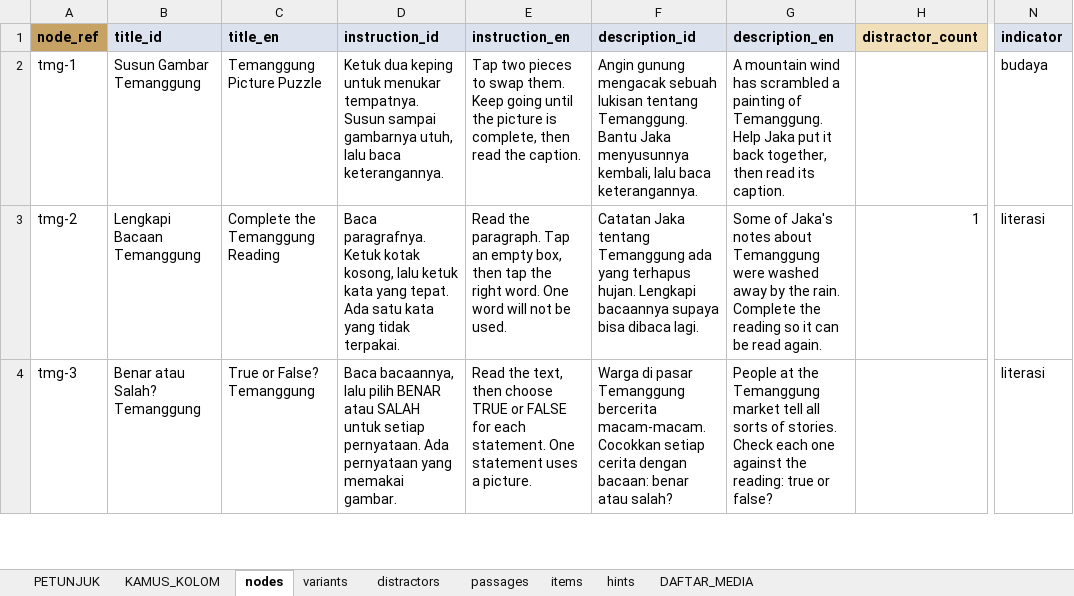
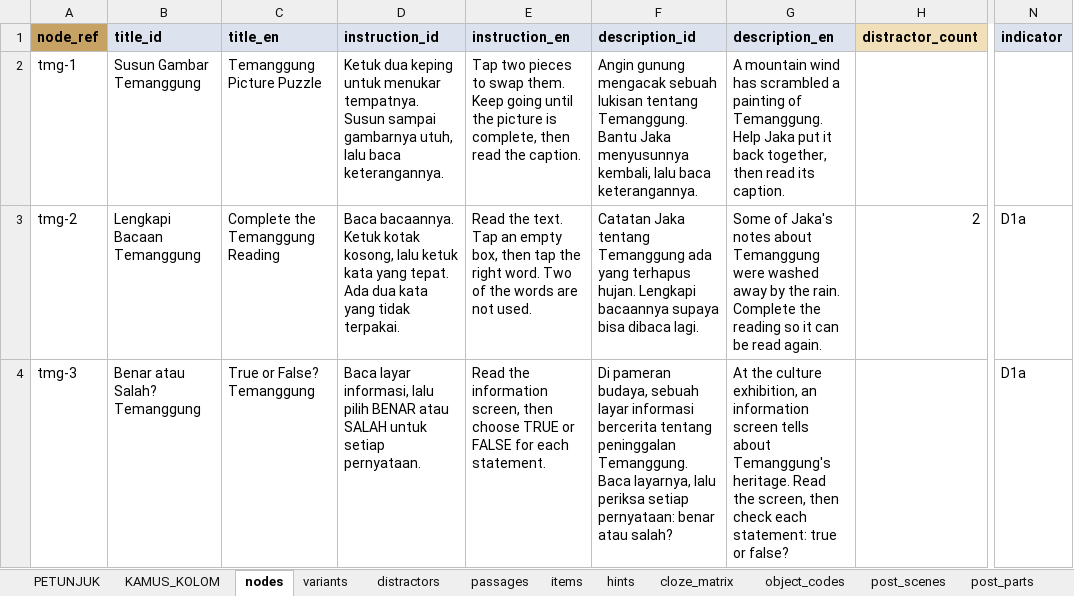
Before and after one commit to arumiforge/gelita, an Excel workbook: docs/bank-soal/gelita-bank-soal-kelas5.xlsx, sheet nodes, drawn as a sheet; only a part is shown, gaps mark what is left out; values as stored, in another font and other column widths than the file's, no borders; the diff covers the shown part only; the diff names each change by its address in the sheet, - before the commit and + after, or states it on an @@ line.

Commit message:
WIP part 5: workbook guide and builder for the new sheets; workbook rebuilt

```diff
--- a/docs/bank-soal/gelita-bank-soal-kelas5.xlsx (sheet nodes)
+++ b/docs/bank-soal/gelita-bank-soal-kelas5.xlsx (sheet nodes)
+sheet tab: cloze_matrix
+sheet tab: object_codes
+sheet tab: post_scenes
+sheet tab: post_parts
-N2 (indicator): budaya
+N2 (indicator): (empty)
-D3 (instruction_id): Baca paragrafnya. Ketuk kotak kosong, lalu ketuk kata yang tepat. Ada satu kata yang…
+D3 (instruction_id): Baca bacaannya. Ketuk kotak kosong, lalu ketuk kata yang tepat. Ada dua kata yang…
-E3 (instruction_en): Read the paragraph. Tap an empty box, then tap the right word. One word will not be used.
+E3 (instruction_en): Read the text. Tap an empty box, then tap the right word. Two of the words are not used.
-H3 (distractor_count): 1
+H3 (distractor_count): 2
-N3:N4 (indicator): literasi
+N3:N4 (indicator): D1a
-D4 (instruction_id): Baca bacaannya, lalu pilih BENAR atau SALAH untuk setiap pernyataan. Ada pernyataan yang memakai gambar.
+D4 (instruction_id): Baca layar informasi, lalu pilih BENAR atau SALAH untuk setiap pernyataan.
-E4 (instruction_en): Read the text, then choose TRUE or FALSE for each statement. One statement uses a picture.
+E4 (instruction_en): Read the information screen, then choose TRUE or FALSE for each statement.
-F4 (description_id): Warga di pasar Temanggung bercerita macam-macam. Cocokkan setiap cerita dengan bacaan: benar atau…
+F4 (description_id): Di pameran budaya, sebuah layar informasi bercerita tentang peninggalan Temanggung. Baca layarnya, lalu periksa setiap pernyataan: benar atau…
-G4 (description_en): People at the Temanggung market tell all sorts of stories. Check each one against the reading: true or…
+G4 (description_en): At the culture exhibition, an information screen tells about Temanggung's heritage. Read the screen, then check each statement: true or…
```
Also changed, not shown: 3 added rows and 33 edited cells elsewhere in this sheet, sheet items, sheet KAMUS_KOLOM, sheet variants, sheet PETUNJUK, sheet DAFTAR_MEDIA, sheet passages, 2 more sheets, other sheet tabs, 2 other files.
